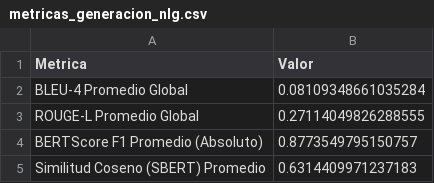
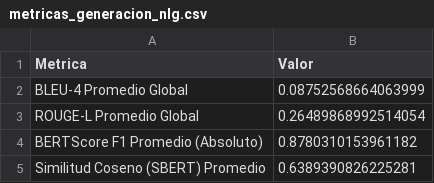
Before and after one commit to RafaCarrilloA/TFG-Vision-Language-Clinical-Reports, a CSV file: assets/Resultados_Evaluacion/Modulo_3/metricas_generacion_nlg.csv, drawn as a sheet.

```diff
--- a/assets/Resultados_Evaluacion/Modulo_3/metricas_generacion_nlg.csv
+++ b/assets/Resultados_Evaluacion/Modulo_3/metricas_generacion_nlg.csv
@@ -1,5 +1,5 @@
 Metrica,Valor
-BLEU-4 Promedio Global,0.08109348661035284
-ROUGE-L Promedio Global,0.27114049826288555
-BERTScore F1 Promedio (Absoluto),0.8773549795150757
-Similitud Coseno (SBERT) Promedio,0.6314409971237183
+BLEU-4 Promedio Global,0.08752568664063999
+ROUGE-L Promedio Global,0.26489868992514054
+BERTScore F1 Promedio (Absoluto),0.8780310153961182
+Similitud Coseno (SBERT) Promedio,0.6389390826225281
```
Also changed, not shown: assets/Resultados_Evaluacion/Modulo_3/metricas_clinicas_bart.csv, assets/Resultados_Evaluacion/Modulo_3/resultados_M3_macro_fase3.csv, 27 other files.
